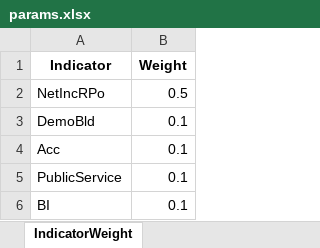
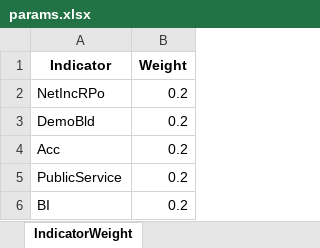
Before and after one commit to zou-mono/SpatialSimulation, an Excel workbook: config/params.xlsx, sheet IndicatorWeight, drawn as a sheet; values as stored, in another font and other column widths than the file's, no borders; the diff names each change by its address in the sheet, - before the commit and + after, or states it on an @@ line.

```diff
--- a/config/params.xlsx (sheet IndicatorWeight)
+++ b/config/params.xlsx (sheet IndicatorWeight)
-B2 (Weight): 0.5
+B2 (Weight): 0.2
-B3:B6 (Weight): 0.1
+B3:B6 (Weight): 0.2
```
Also changed, not shown: 3 other files.
